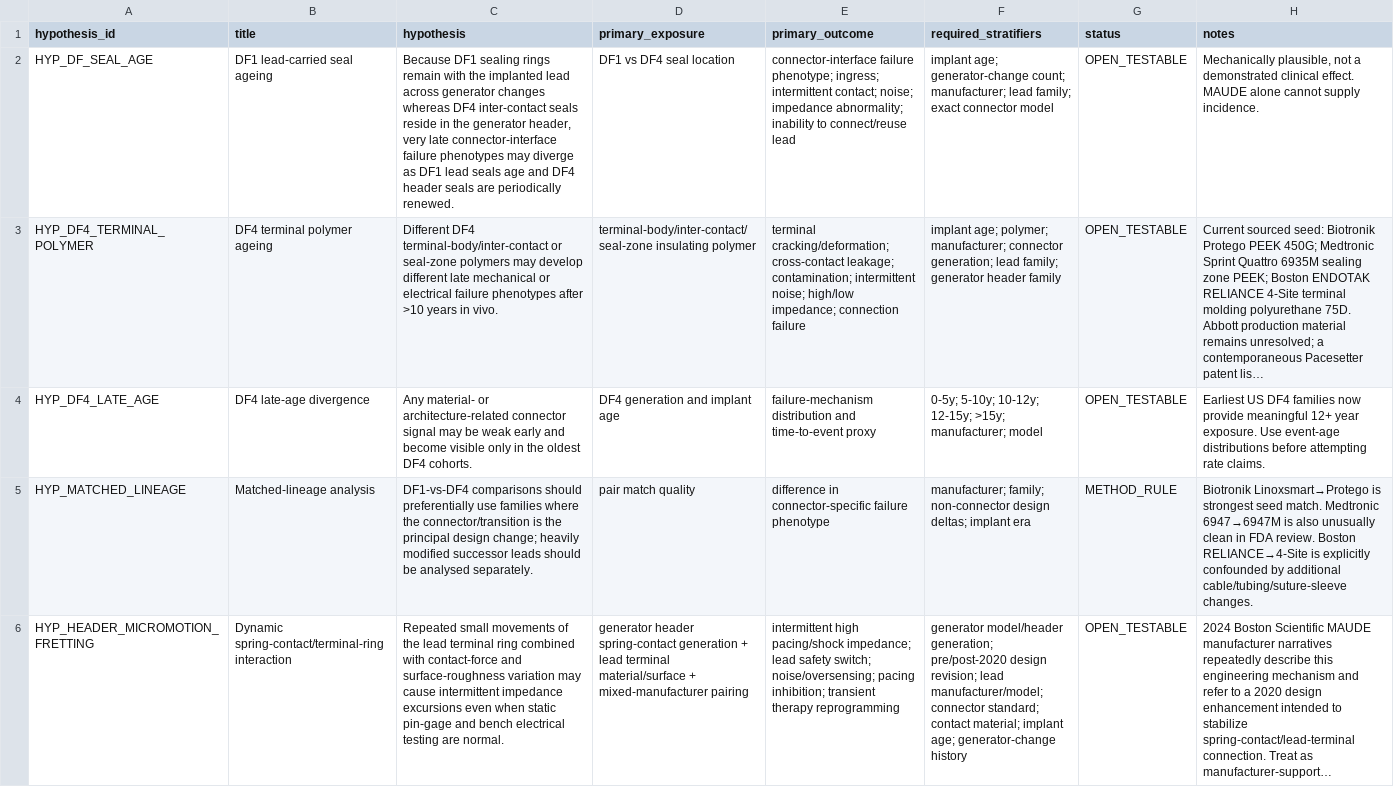
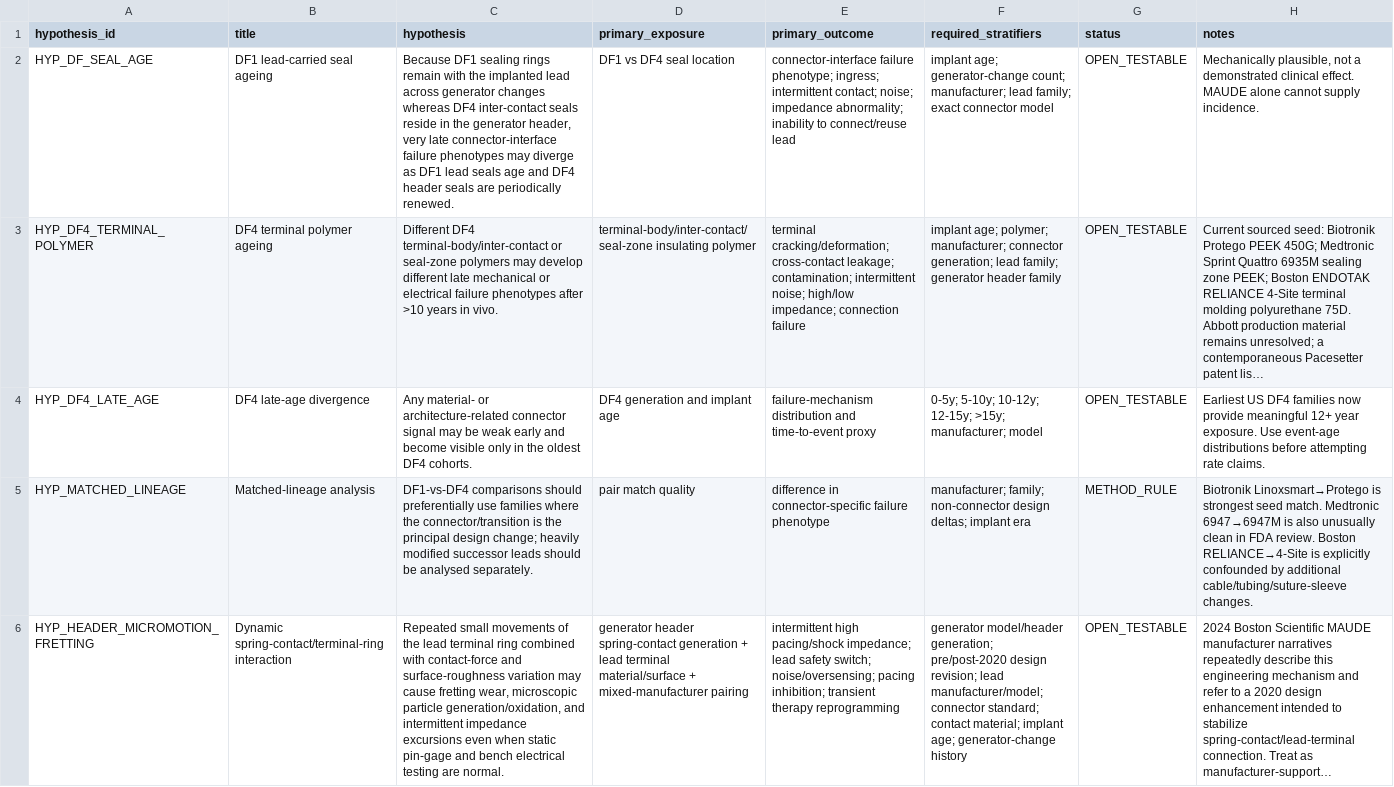
Before and after one commit to dinhamb/Cardio-research, a CSV file: cied-surveillance/engineering/hypotheses.csv, drawn as a sheet; long unchanged cells end in …; the diff names each change by its address in the sheet, - before the commit and + after, or states it on an @@ line.

Commit message:
Refine header micromotion hypothesis with fretting oxidation

```diff
--- a/cied-surveillance/engineering/hypotheses.csv
+++ b/cied-surveillance/engineering/hypotheses.csv
-C6 (hypothesis): …may cause intermittent impedance…
+C6 (hypothesis): …may cause fretting wear, microscopic particle generation/oxidation, and intermittent impedance…
```
